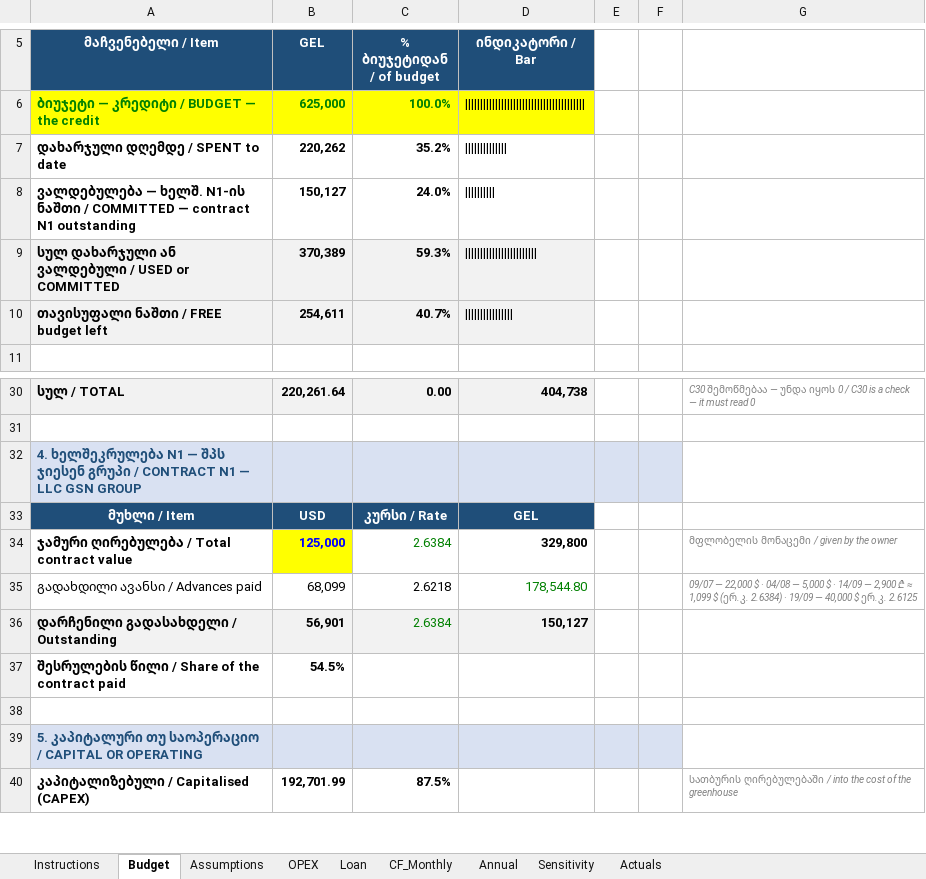
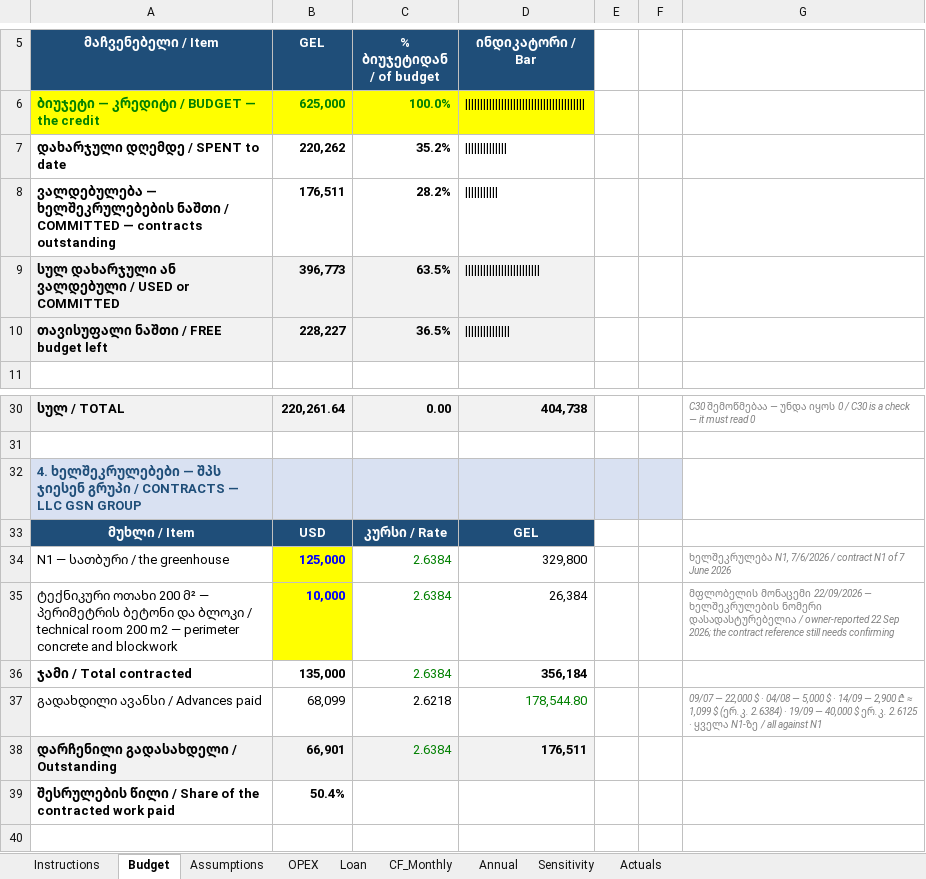
Before and after one commit to regcoffeenyc/mukhrani-2026-greenhouse, an Excel workbook: finance/Greenhouse_CashFlow_2000m2.xlsx, sheet Budget, drawn as a sheet; only a part is shown, gaps mark what is left out; the shorter side is filled out with more unchanged rows; values as stored, in another font and other column widths than the file's, no borders; removed rows and columns are numbered as before the commit, all else as after; the diff names each change by its address in the sheet, - before the commit and + after, or states it on an @@ line.

```diff
--- a/finance/Greenhouse_CashFlow_2000m2.xlsx (sheet Budget)
+++ b/finance/Greenhouse_CashFlow_2000m2.xlsx (sheet Budget)
-row 8: ვალდებულება — ხელშ. N1-ის ნაშთი / COMMITTED — contract N1 outstanding | 150,127 | 24.0%
+row 8: ვალდებულება — ხელშეკრულებების ნაშთი / COMMITTED — contracts outstanding | 176,511 | 28.2%
-B9 (GEL): 370,389
+B9 (GEL): 396,773
-C9 (% ბიუჯეტიდან / of budget): 59.3%
+C9 (% ბიუჯეტიდან / of budget): 63.5%
-D9 (ინდიკატორი / Bar): ||||||||||||||||||||||||
+D9 (ინდიკატორი / Bar): |||||||||||||||||||||||||
-B10 (GEL): 254,611
+B10 (GEL): 228,227
-C10 (% ბიუჯეტიდან / of budget): 40.7%
+C10 (% ბიუჯეტიდან / of budget): 36.5%
-D10 (ინდიკატორი / Bar): ||||||||||||||||
+D10 (ინდიკატორი / Bar): |||||||||||||||
-A32 (მაჩვენებელი / Item): 4. ხელშეკრულება N1 — შპს ჯიესენ გრუპი / CONTRACT N1 — LLC…
+A32 (მაჩვენებელი / Item): 4. ხელშეკრულებები — შპს ჯიესენ გრუპი / CONTRACTS — LLC…
-A34 (მაჩვენებელი / Item): ჯამური ღირებულება / Total contract value
+A34 (მაჩვენებელი / Item): N1 — სათბური / the greenhouse
-A34 bold: on
+A34 bold: off
-D34 bold: on
+D34 bold: off
-G34: მფლობელის მონაცემი / given by the owner
+G34: ხელშეკრულება N1, 7/6/2026 / contract N1 of 7 June 2026
+row 35: ტექნიკური ოთახი 200 მ² — პერიმეტრის ბეტონი და ბლოკი / technical room 200 m2 — perimeter concrete and blockwork | 10,000 | 2.6384 | 26,384 |  |  | მფლობელის მონაცემი 22/09/2026 — ხელშეკრულების ნომერი დასადასტურებელია / owner-reported 22 Sep 2026; the contract reference still needs confirming
+row 36: ჯამი / Total contracted | 135,000 | 2.6384 | 356,184
-G37: …ერ.კ. 2.6125
+G37: …ერ.კ. 2.6125 · ყველა N1-ზე / all against N1
-B38 (GEL): 56,901
+B38 (GEL): 66,901
-D38 (ინდიკატორი / Bar): 150,127
+D38 (ინდიკატორი / Bar): 176,511
-row 37: შესრულების წილი / Share of the contract paid | 54.5%
+row 39: შესრულების წილი / Share of the contracted work paid | 50.4%
```
Also changed, not shown: sheet Actuals, sheet Assumptions, formulas that keep their value, 3 other files.
